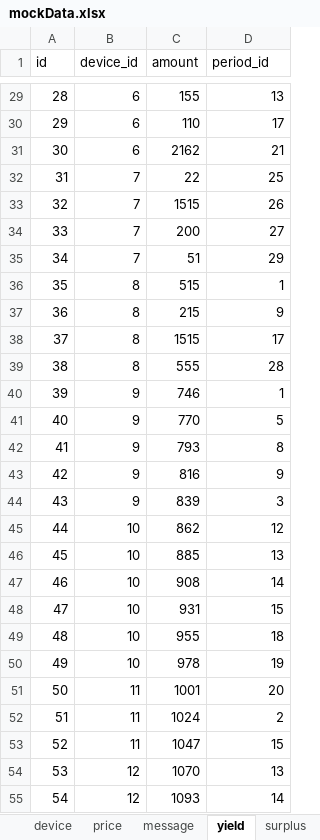
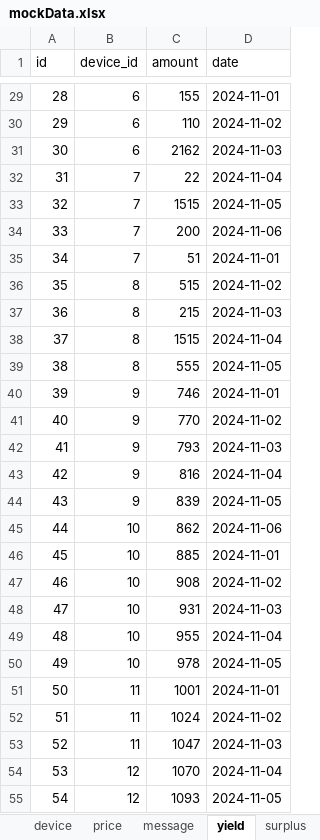
Before and after one commit to JochemGrootherder/educom-ecopowrrr, an Excel workbook: public/mockData.xlsx, sheet yield, drawn as a sheet; only a part is shown, gaps mark what is left out; values as stored, in another font and other column widths than the file's, no borders; the diff covers the shown part only; the diff names each change by its address in the sheet, - before the commit and + after, or states it on an @@ line.

```diff
--- a/public/mockData.xlsx (sheet yield)
+++ b/public/mockData.xlsx (sheet yield)
-D1: period_id
+D1: date
-D29 (date): 13
+D29 (date): 2024-11-01
-D30 (date): 17
+D30 (date): 2024-11-02
-D31 (date): 21
+D31 (date): 2024-11-03
-D32 (date): 25
+D32 (date): 2024-11-04
-D33 (date): 26
+D33 (date): 2024-11-05
-D34 (date): 27
+D34 (date): 2024-11-06
-D35 (date): 29
+D35 (date): 2024-11-01
-D36 (date): 1
+D36 (date): 2024-11-02
-D37 (date): 9
+D37 (date): 2024-11-03
-D38 (date): 17
+D38 (date): 2024-11-04
-D39 (date): 28
+D39 (date): 2024-11-05
-D40 (date): 1
+D40 (date): 2024-11-01
-D41 (date): 5
+D41 (date): 2024-11-02
-D42 (date): 8
+D42 (date): 2024-11-03
-D43 (date): 9
+D43 (date): 2024-11-04
-D44 (date): 3
+D44 (date): 2024-11-05
-D45 (date): 12
+D45 (date): 2024-11-06
-D46 (date): 13
+D46 (date): 2024-11-01
-D47 (date): 14
+D47 (date): 2024-11-02
-D48 (date): 15
+D48 (date): 2024-11-03
-D49 (date): 18
+D49 (date): 2024-11-04
-D50 (date): 19
+D50 (date): 2024-11-05
-D51 (date): 20
+D51 (date): 2024-11-01
-D52 (date): 2
+D52 (date): 2024-11-02
-D53 (date): 15
+D53 (date): 2024-11-03
-D54 (date): 13
+D54 (date): 2024-11-04
-D55 (date): 14
+D55 (date): 2024-11-05
```
Also changed, not shown: 56 edited cells elsewhere in this sheet, sheet surplus, sheet period, 17 other files.
